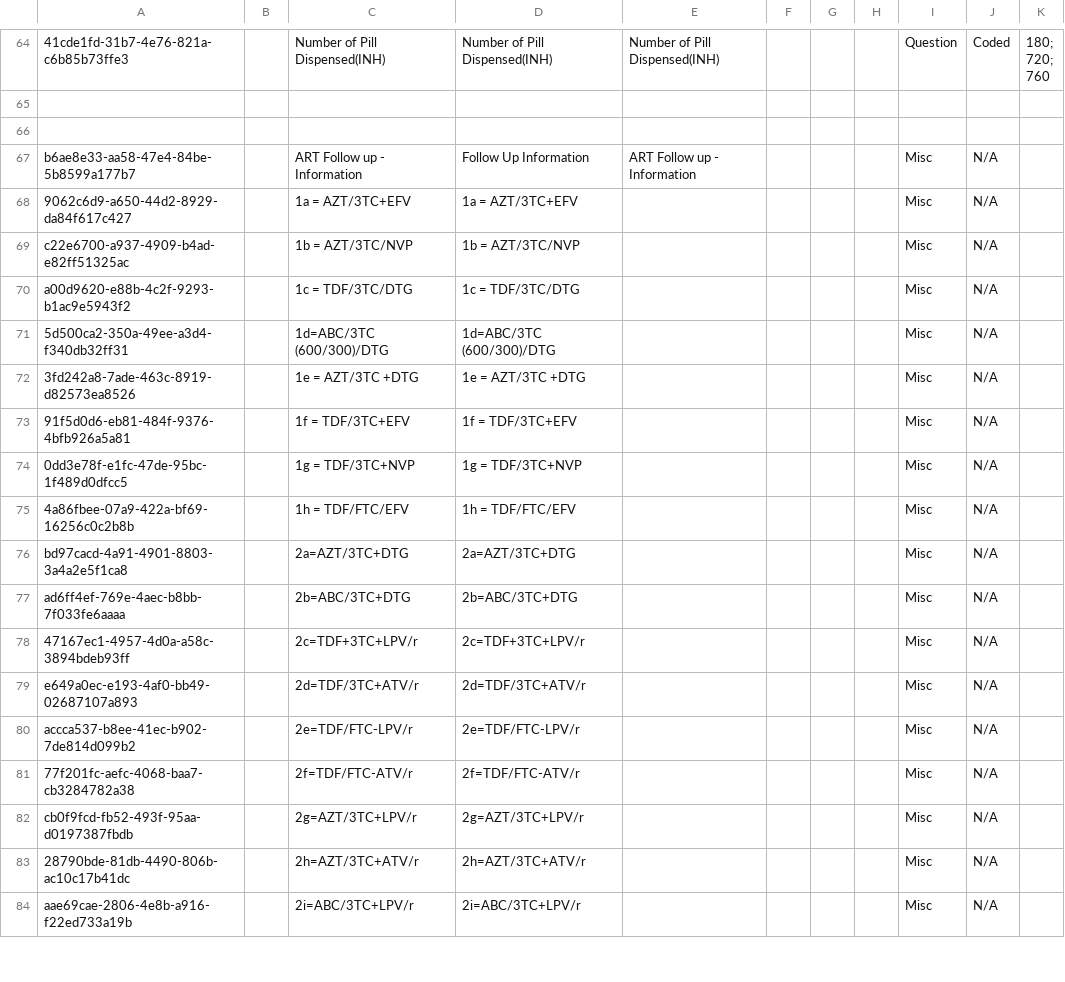
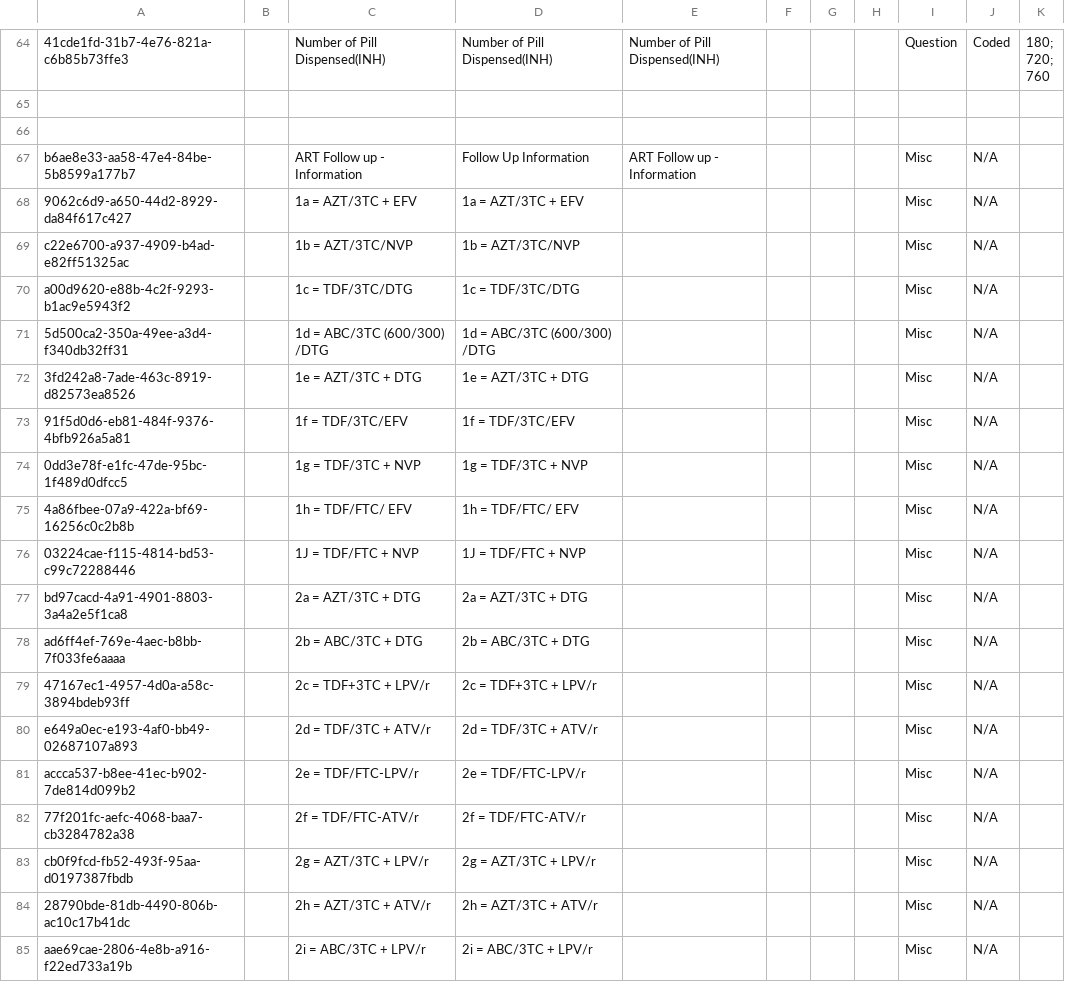
Before and after one commit to njm2176/ssemr, a CSV file: distro/configuration/concepts/hiv_and_art_follow_up_concepts.csv, drawn as a sheet; only a part is shown, gaps mark what is left out; addresses are those after the commit; the diff covers the shown part only; the diff names each change by its address in the sheet, - before the commit and + after, or states it on an @@ line.

```diff
--- a/distro/configuration/concepts/hiv_and_art_follow_up_concepts.csv
+++ b/distro/configuration/concepts/hiv_and_art_follow_up_concepts.csv
-C68: 1a = AZT/3TC+EFV
+C68: 1a = AZT/3TC + EFV
-D68: 1a = AZT/3TC+EFV
+D68: 1a = AZT/3TC + EFV
-C71: 1d=ABC/3TC (600/300)/DTG
+C71: 1d = ABC/3TC (600/300) /DTG
-D71: 1d=ABC/3TC (600/300)/DTG
+D71: 1d = ABC/3TC (600/300) /DTG
-C72: 1e = AZT/3TC +DTG
+C72: 1e = AZT/3TC + DTG
-D72: 1e = AZT/3TC +DTG
+D72: 1e = AZT/3TC + DTG
-C73: 1f = TDF/3TC+EFV
+C73: 1f = TDF/3TC/EFV
-D73: 1f = TDF/3TC+EFV
+D73: 1f = TDF/3TC/EFV
-C74: 1g = TDF/3TC+NVP
+C74: 1g = TDF/3TC + NVP
-D74: 1g = TDF/3TC+NVP
+D74: 1g = TDF/3TC + NVP
-C75: 1h = TDF/FTC/EFV
+C75: 1h = TDF/FTC/ EFV
-D75: 1h = TDF/FTC/EFV
+D75: 1h = TDF/FTC/ EFV
+row 76: 03224cae-f115-4814-bd53-c99c72288446 |  | 1J = TDF/FTC + NVP | 1J = TDF/FTC + NVP |  |  |  |  | Misc | N/A
-C77: 2a=AZT/3TC+DTG
+C77: 2a = AZT/3TC + DTG
-D77: 2a=AZT/3TC+DTG
+D77: 2a = AZT/3TC + DTG
-C78: 2b=ABC/3TC+DTG
+C78: 2b = ABC/3TC + DTG
-D78: 2b=ABC/3TC+DTG
+D78: 2b = ABC/3TC + DTG
-C79: 2c=TDF+3TC+LPV/r
+C79: 2c = TDF+3TC + LPV/r
-D79: 2c=TDF+3TC+LPV/r
+D79: 2c = TDF+3TC + LPV/r
-C80: 2d=TDF/3TC+ATV/r
+C80: 2d = TDF/3TC + ATV/r
-D80: 2d=TDF/3TC+ATV/r
+D80: 2d = TDF/3TC + ATV/r
-C81: 2e=TDF/FTC-LPV/r
+C81: 2e = TDF/FTC-LPV/r
-D81: 2e=TDF/FTC-LPV/r
+D81: 2e = TDF/FTC-LPV/r
-C82: 2f=TDF/FTC-ATV/r
+C82: 2f = TDF/FTC-ATV/r
-D82: 2f=TDF/FTC-ATV/r
+D82: 2f = TDF/FTC-ATV/r
-C83: 2g=AZT/3TC+LPV/r
+C83: 2g = AZT/3TC + LPV/r
-D83: 2g=AZT/3TC+LPV/r
+D83: 2g = AZT/3TC + LPV/r
-C84: 2h=AZT/3TC+ATV/r
+C84: 2h = AZT/3TC + ATV/r
-D84: 2h=AZT/3TC+ATV/r
+D84: 2h = AZT/3TC + ATV/r
-C85: 2i=ABC/3TC+LPV/r
+C85: 2i = ABC/3TC + LPV/r
-D85: 2i=ABC/3TC+LPV/r
+D85: 2i = ABC/3TC + LPV/r
```
Also changed, not shown: 5 added rows, 1 removed row, 1 moved row and 54 edited cells elsewhere in this file, distro/configuration/concepts/art_history_and_clinical_milestones.csv, distro/configuration/concepts/hiv_and_art_follow_up_concept_set.csv, 11 other files.
